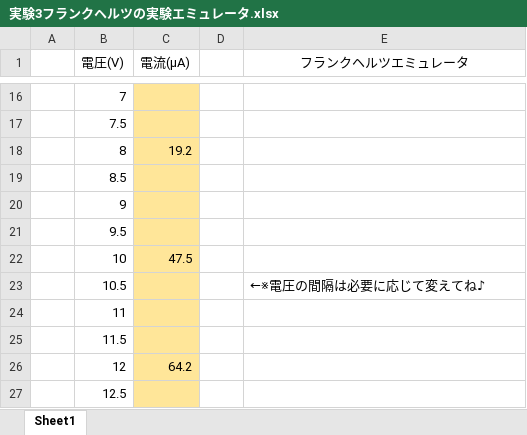
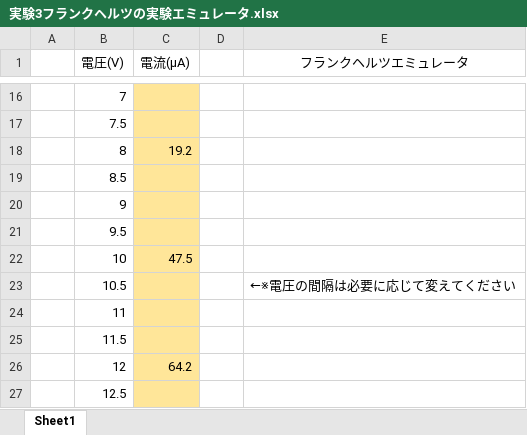
Before and after one commit to tus-Web/tusreport, an Excel workbook: public/i-1-later/excel/実験3フランクヘルツの実験エミュレータ.xlsx, sheet Sheet1, drawn as a sheet; only a part is shown, gaps mark what is left out; values as stored, in another font and other column widths than the file's, no borders; charts and pictures not drawn; the diff names each change by its address in the sheet, - before the commit and + after, or states it on an @@ line.

```diff
--- a/public/i-1-later/excel/実験3フランクヘルツの実験エミュレータ.xlsx (sheet Sheet1)
+++ b/public/i-1-later/excel/実験3フランクヘルツの実験エミュレータ.xlsx (sheet Sheet1)
-E23 (フランクヘルツエミュレータ): ←※電圧の間隔は必要に応じて変えてね♪
+E23 (フランクヘルツエミュレータ): ←※電圧の間隔は必要に応じて変えてください
```
Also changed, not shown: public/i-1-later/excel/実験1重力加速度エミュレータ.xlsx, public/i-1-later/excel/実験4光の回折エミュレータ.xlsx, 6 other files.
